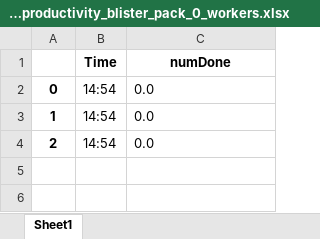
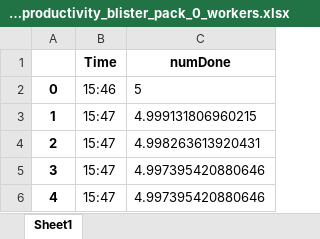
Before and after one commit to khlkeeton/EnvisionProductivityTracker, an Excel workbook: 2023-4-18_productivity_blister_pack_0_workers.xlsx, sheet Sheet1, drawn as a sheet; values as stored, in another font and other column widths than the file's, no borders; the diff names each change by its address in the sheet, - before the commit and + after, or states it on an @@ line.

```diff
--- a/2023-4-18_productivity_blister_pack_0_workers.xlsx (sheet Sheet1)
+++ b/2023-4-18_productivity_blister_pack_0_workers.xlsx (sheet Sheet1)
-B2 (Time): 14:54
+B2 (Time): 15:46
-C2 (numDone): 0.0
+C2 (numDone): 5
-B3:B4 (Time): 14:54
+B3:B4 (Time): 15:47
-C3 (numDone): 0.0
+C3 (numDone): 4.999131806960215
-C4 (numDone): 0.0
+C4 (numDone): 4.998263613920431
+row 5: 3 | 15:47 | 4.997395420880646
+row 6: 4 | 15:47 | 4.997395420880646
```
Also changed, not shown: 6 other files.
